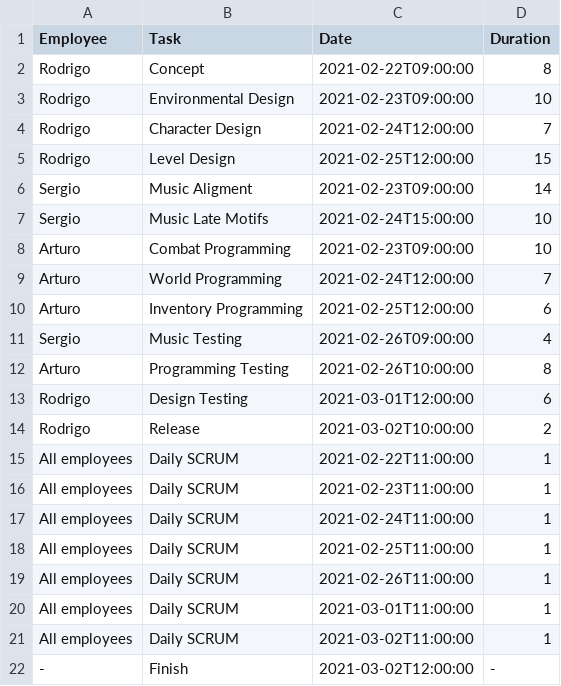
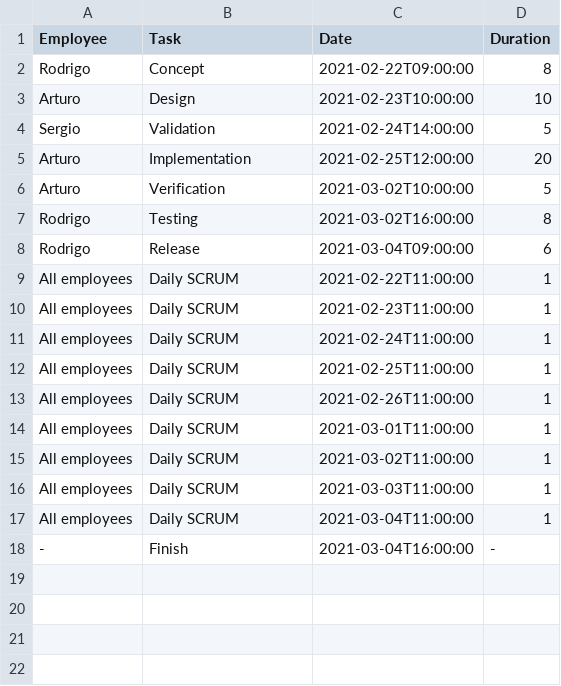
Before and after one commit to DigitalRodri/TFG, a CSV file: Concept-0/Solution.csv, drawn as a sheet.

```diff
--- a/Concept-0/Solution.csv
+++ b/Concept-0/Solution.csv
@@ -2,14 +2,8 @@ Employee,Task,Date,Duration
 Rodrigo,Concept,2021-02-22T09:00:00,8
-Rodrigo,Environmental Design,2021-02-23T09:00:00,10
-Rodrigo,Character Design,2021-02-24T12:00:00,7
-Rodrigo,Level Design,2021-02-25T12:00:00,15
-Sergio,Music Aligment,2021-02-23T09:00:00,14
-Sergio,Music Late Motifs,2021-02-24T15:00:00,10
-Arturo,Combat Programming,2021-02-23T09:00:00,10
-Arturo,World Programming,2021-02-24T12:00:00,7
-Arturo,Inventory Programming,2021-02-25T12:00:00,6
-Sergio,Music Testing,2021-02-26T09:00:00,4
-Arturo,Programming Testing,2021-02-26T10:00:00,8
-Rodrigo,Design Testing,2021-03-01T12:00:00,6
-Rodrigo,Release,2021-03-02T10:00:00,2
+Arturo,Design,2021-02-23T10:00:00,10
+Sergio,Validation,2021-02-24T14:00:00,5
+Arturo,Implementation,2021-02-25T12:00:00,20
+Arturo,Verification,2021-03-02T10:00:00,5
+Rodrigo,Testing,2021-03-02T16:00:00,8
+Rodrigo,Release,2021-03-04T09:00:00,6
 All employees,Daily SCRUM,2021-02-22T11:00:00,1
@@ -21,2 +15,4 @@ All employees,Daily SCRUM,2021-03-01T11:00:00,1
 All employees,Daily SCRUM,2021-03-02T11:00:00,1
--,Finish,2021-03-02T12:00:00,-
+All employees,Daily SCRUM,2021-03-03T11:00:00,1
+All employees,Daily SCRUM,2021-03-04T11:00:00,1
+-,Finish,2021-03-04T16:00:00,-
```
Also changed, not shown: 9 other files.
